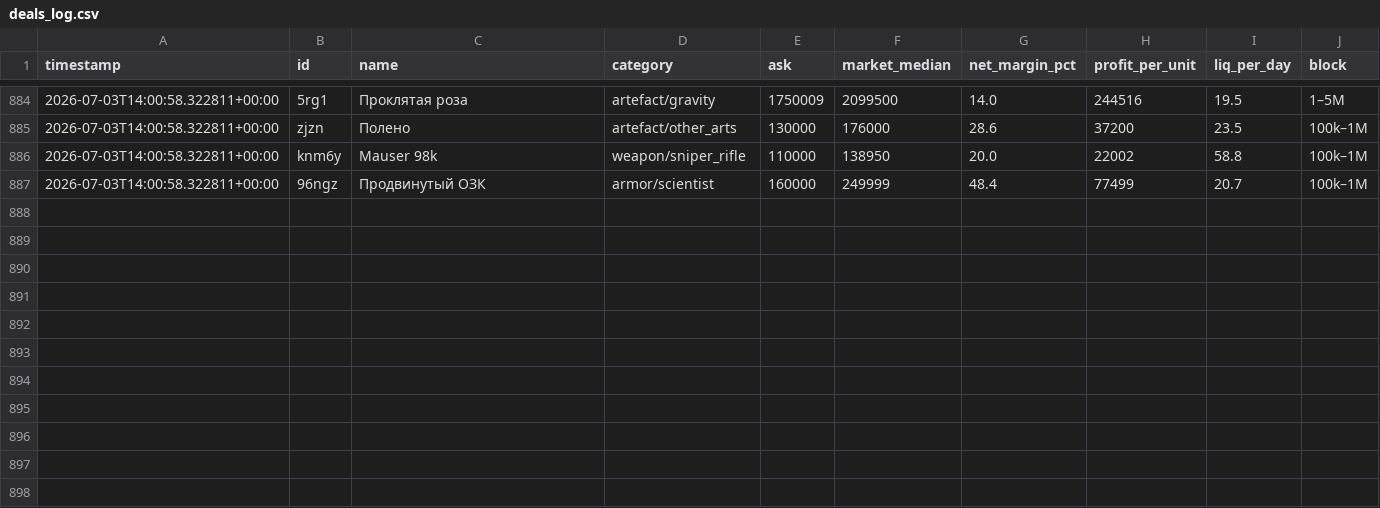
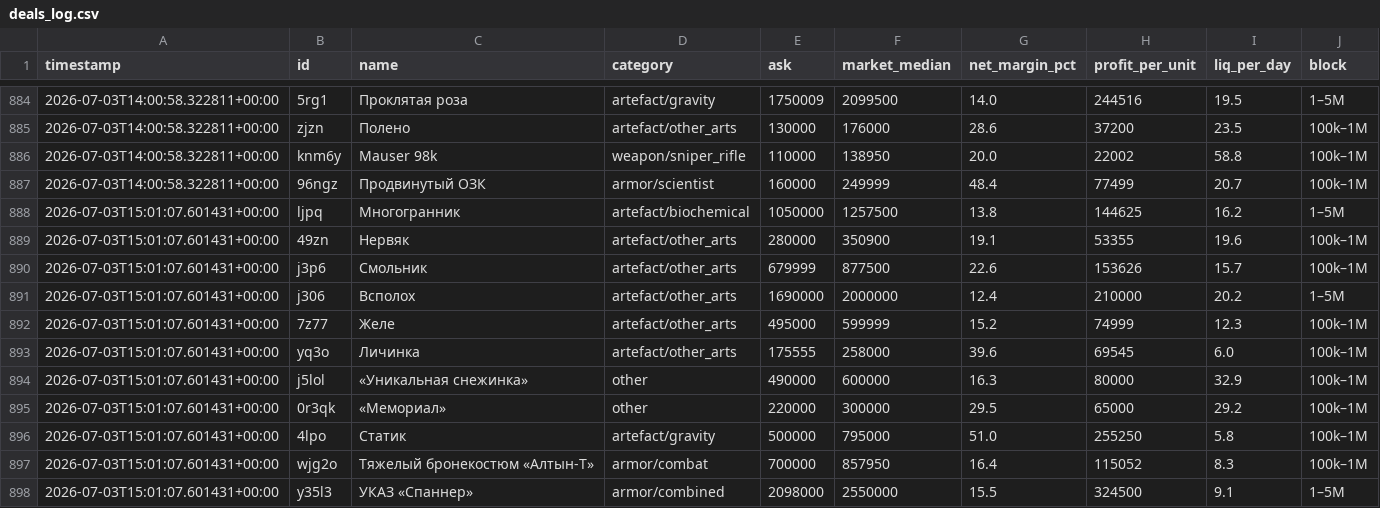
Before and after one commit to gromkyi/sz-deal-bot, a CSV file: deals_log.csv, drawn as a sheet; only a part is shown, gaps mark what is left out; the diff names each change by its address in the sheet, - before the commit and + after, or states it on an @@ line.

```diff
--- a/deals_log.csv
+++ b/deals_log.csv
+row 888: 2026-07-03T15:01:07.601431+00:00 | ljpq | Многогранник | artefact/biochemical | 1050000 | 1257500 | 13.8 | 144625 | 16.2 | 1–5M
+row 889: 2026-07-03T15:01:07.601431+00:00 | 49zn | Нервяк | artefact/other_arts | 280000 | 350900 | 19.1 | 53355 | 19.6 | 100k–1M
+row 890: 2026-07-03T15:01:07.601431+00:00 | j3p6 | Смольник | artefact/other_arts | 679999 | 877500 | 22.6 | 153626 | 15.7 | 100k–1M
+row 891: 2026-07-03T15:01:07.601431+00:00 | j306 | Всполох | artefact/other_arts | 1690000 | 2000000 | 12.4 | 210000 | 20.2 | 1–5M
+row 892: 2026-07-03T15:01:07.601431+00:00 | 7z77 | Желе | artefact/other_arts | 495000 | 599999 | 15.2 | 74999 | 12.3 | 100k–1M
+row 893: 2026-07-03T15:01:07.601431+00:00 | yq3o | Личинка | artefact/other_arts | 175555 | 258000 | 39.6 | 69545 | 6.0 | 100k–1M
+row 894: 2026-07-03T15:01:07.601431+00:00 | j5lol | «Уникальная снежинка» | other | 490000 | 600000 | 16.3 | 80000 | 32.9 | 100k–1M
+row 895: 2026-07-03T15:01:07.601431+00:00 | 0r3qk | «Мемориал» | other | 220000 | 300000 | 29.5 | 65000 | 29.2 | 100k–1M
+row 896: 2026-07-03T15:01:07.601431+00:00 | 4lpo | Статик | artefact/gravity | 500000 | 795000 | 51.0 | 255250 | 5.8 | 100k–1M
+row 897: 2026-07-03T15:01:07.601431+00:00 | wjg2o | Тяжелый бронекостюм «Алтын-Т» | armor/combat | 700000 | 857950 | 16.4 | 115052 | 8.3 | 100k–1M
+row 898: 2026-07-03T15:01:07.601431+00:00 | y35l3 | УКАЗ «Спаннер» | armor/combined | 2098000 | 2550000 | 15.5 | 324500 | 9.1 | 1–5M
```
Also changed, not shown: 1 other file.
